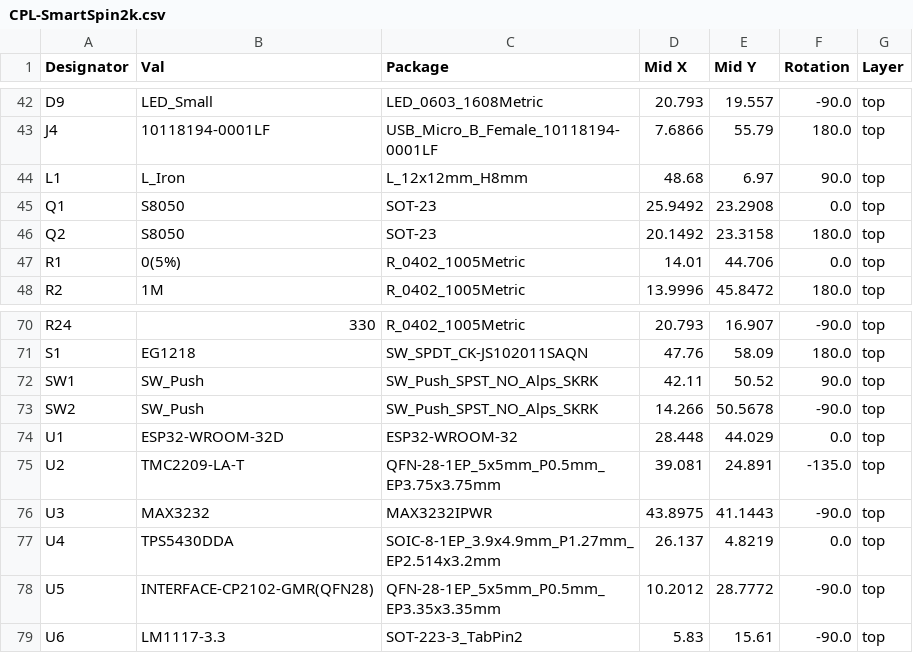
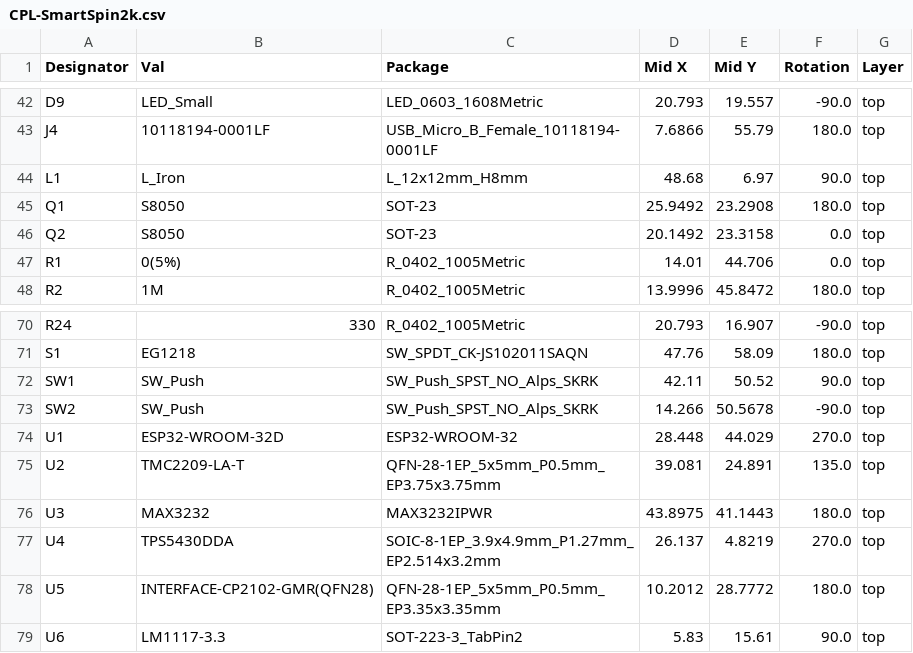
Before and after one commit to doudar/SmartSpin2k, a CSV file: Hardware/V3 - Integrated PCB/PCB/SS2K_KiCad_Files/jlcpcb/production_files/CPL-SmartSpin2k.csv, drawn as a sheet; only a part is shown, gaps mark what is left out.

Commit message:
Fixed Component rotations

```diff
--- a/Hardware/V3 - Integrated PCB/PCB/SS2K_KiCad_Files/jlcpcb/production_files/CPL-SmartSpin2k.csv
+++ b/Hardware/V3 - Integrated PCB/PCB/SS2K_KiCad_Files/jlcpcb/production_files/CPL-SmartSpin2k.csv
@@ -44,4 +44,4 @@ J4,10118194-0001LF,USB_Micro_B_Female_10118194-0001LF,7.6866,55.79,180.0,top
 L1,L_Iron,L_12x12mm_H8mm,48.68,6.97,90.0,top
-Q1,S8050,SOT-23,25.9492,23.2908,0.0,top
-Q2,S8050,SOT-23,20.1492,23.3158,180.0,top
+Q1,S8050,SOT-23,25.9492,23.2908,180.0,top
+Q2,S8050,SOT-23,20.1492,23.3158,0.0,top
 R1,0(5%),R_0402_1005Metric,14.01,44.706,0.0,top
@@ -73,7 +73,7 @@ SW1,SW_Push,SW_Push_SPST_NO_Alps_SKRK,42.11,50.52,90.0,top
 SW2,SW_Push,SW_Push_SPST_NO_Alps_SKRK,14.266,50.5678,-90.0,top
-U1,ESP32-WROOM-32D,ESP32-WROOM-32,28.448,44.029,0.0,top
-U2,TMC2209-LA-T,QFN-28-1EP_5x5mm_P0.5mm_EP3.75x3.75mm,39.081,24.891,-135.0,top
-U3,MAX3232,MAX3232IPWR,43.8975,41.1443,-90.0,top
-U4,TPS5430DDA,SOIC-8-1EP_3.9x4.9mm_P1.27mm_EP2.514x3.2mm,26.137,4.8219,0.0,top
-U5,INTERFACE-CP2102-GMR(QFN28),QFN-28-1EP_5x5mm_P0.5mm_EP3.35x3.35mm,10.2012,28.7772,-90.0,top
-U6,LM1117-3.3,SOT-223-3_TabPin2,5.83,15.61,-90.0,top
+U1,ESP32-WROOM-32D,ESP32-WROOM-32,28.448,44.029,270.0,top
+U2,TMC2209-LA-T,QFN-28-1EP_5x5mm_P0.5mm_EP3.75x3.75mm,39.081,24.891,135.0,top
+U3,MAX3232,MAX3232IPWR,43.8975,41.1443,180.0,top
+U4,TPS5430DDA,SOIC-8-1EP_3.9x4.9mm_P1.27mm_EP2.514x3.2mm,26.137,4.8219,270.0,top
+U5,INTERFACE-CP2102-GMR(QFN28),QFN-28-1EP_5x5mm_P0.5mm_EP3.35x3.35mm,10.2012,28.7772,180.0,top
+U6,LM1117-3.3,SOT-223-3_TabPin2,5.83,15.61,90.0,top
```
Also changed, not shown: 22 other files.
